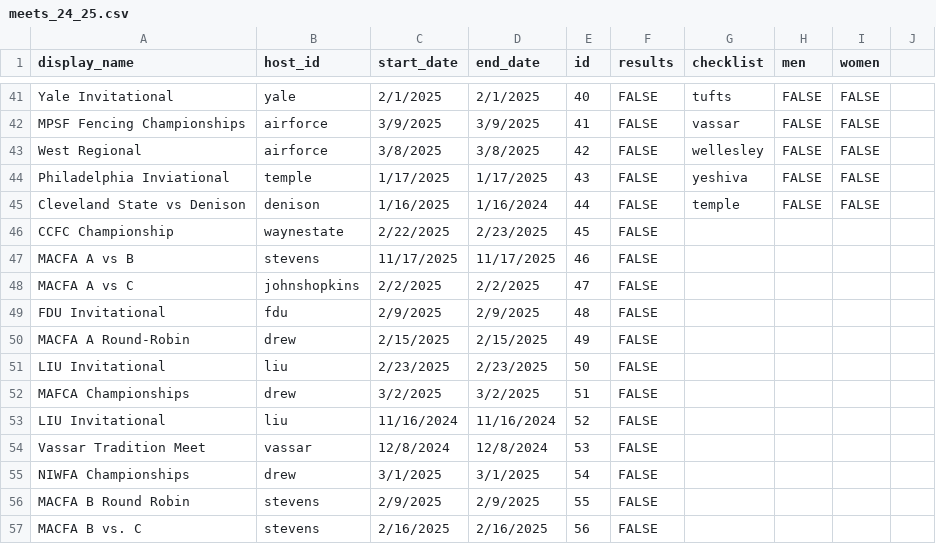
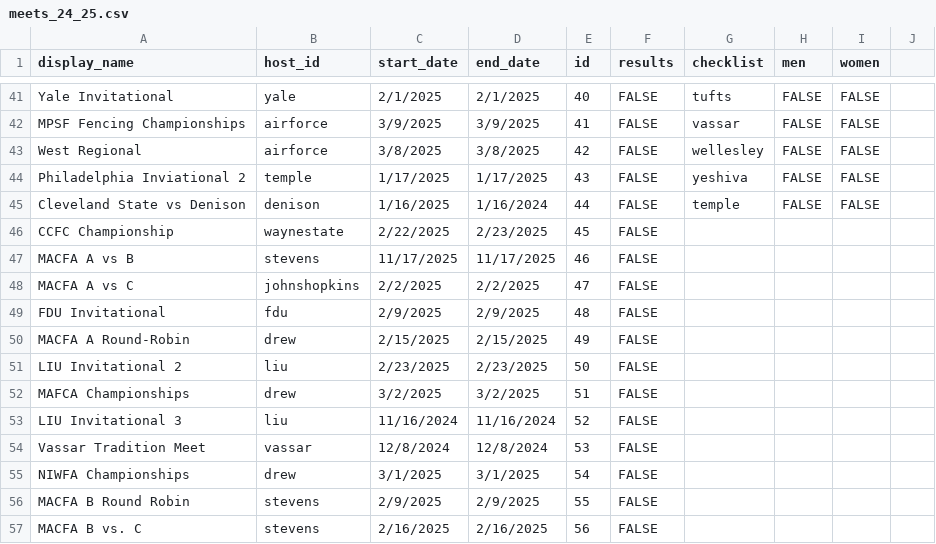
Before and after one commit to ldfMion/nonstop-fencing, a CSV file: data/meets_24_25.csv, drawn as a sheet; only a part is shown, gaps mark what is left out.

Commit message:
first commit or data entry form

```diff
--- a/data/meets_24_25.csv
+++ b/data/meets_24_25.csv
@@ -43,3 +43,3 @@ MPSF Fencing Championships,airforce,3/9/2025,3/9/2025,41,FALSE,vassar,FALSE,FALS
 West Regional,airforce,3/8/2025,3/8/2025,42,FALSE,wellesley,FALSE,FALSE,
-Philadelphia Inviational,temple,1/17/2025,1/17/2025,43,FALSE,yeshiva,FALSE,FALSE,
+Philadelphia Inviational 2,temple,1/17/2025,1/17/2025,43,FALSE,yeshiva,FALSE,FALSE,
 Cleveland State vs Denison,denison,1/16/2025,1/16/2024,44,FALSE,temple,FALSE,FALSE,
@@ -50,5 +50,5 @@ FDU Invitational,fdu,2/9/2025,2/9/2025,48,FALSE,,,,
 MACFA A Round-Robin,drew,2/15/2025,2/15/2025,49,FALSE,,,,
-LIU Invitational,liu,2/23/2025,2/23/2025,50,FALSE,,,,
+LIU Invitational 2,liu,2/23/2025,2/23/2025,50,FALSE,,,,
 MAFCA Championships,drew,3/2/2025,3/2/2025,51,FALSE,,,,
-LIU Invitational,liu,11/16/2024,11/16/2024,52,FALSE,,,,
+LIU Invitational 3,liu,11/16/2024,11/16/2024,52,FALSE,,,,
 Vassar Tradition Meet,vassar,12/8/2024,12/8/2024,53,FALSE,,,,
```
Also changed, not shown: 10 other files.
